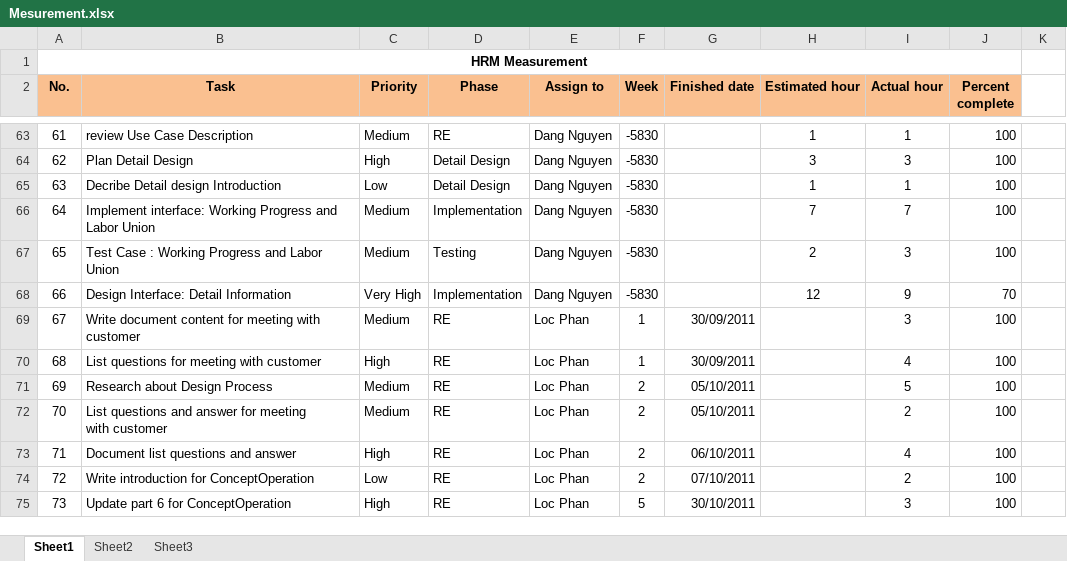
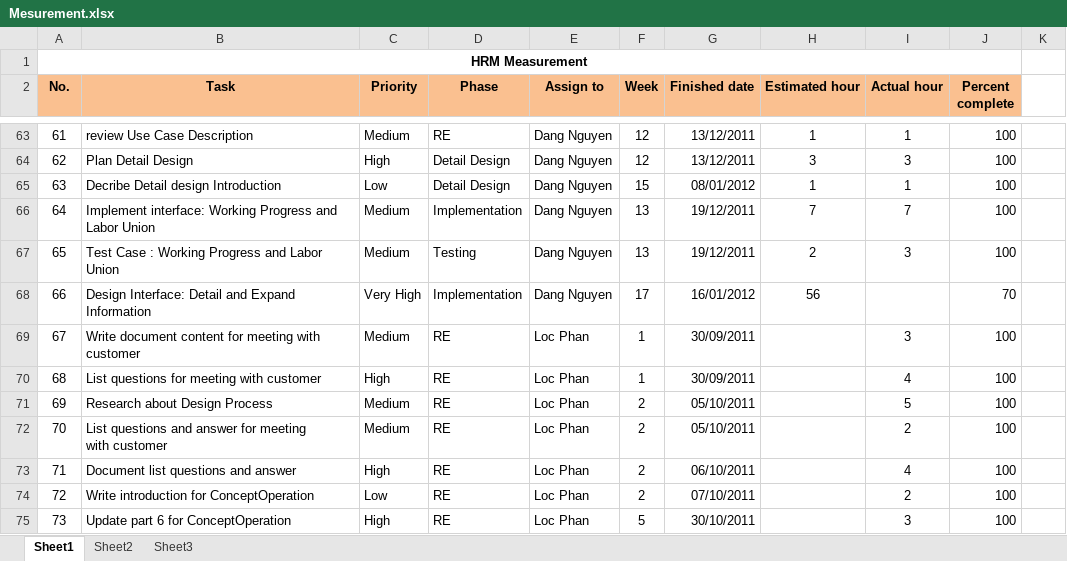
Before and after one commit to hieu292/hrm-k14vlu, an Excel workbook: Project Plan/Mesurement.xlsx, sheet Sheet1, drawn as a sheet; only a part is shown, gaps mark what is left out; values as stored, in another font and other column widths than the file's, no borders; conditional formats not drawn; the diff covers the shown part only; the diff names each change by its address in the sheet, - before the commit and + after, or states it on an @@ line.

```diff
--- a/Project Plan/Mesurement.xlsx (sheet Sheet1)
+++ b/Project Plan/Mesurement.xlsx (sheet Sheet1)
-F63:F64 (Week): -5830
+F63:F64 (Week): 12
-G63:G64 (Finished date): (empty)
+G63:G64 (Finished date): 13/12/2011
-F65 (Week): -5830
+F65 (Week): 15
-G65 (Finished date): (empty)
+G65 (Finished date): 08/01/2012
-F66:F67 (Week): -5830
+F66:F67 (Week): 13
-G66:G67 (Finished date): (empty)
+G66:G67 (Finished date): 19/12/2011
-B68 (Task): Design Interface: Detail Information
+B68 (Task): Design Interface: Detail and Expand Information
-F68 (Week): -5830
+F68 (Week): 17
-G68 (Finished date): (empty)
+G68 (Finished date): 16/01/2012
-H68 (Estimated hour): 12
+H68 (Estimated hour): 56
-I68 (Actual hour): 9
+I68 (Actual hour): (empty)
```
Also changed, not shown: 3 added rows, 3 removed rows and 28 edited cells elsewhere in this sheet, 1 other file.
